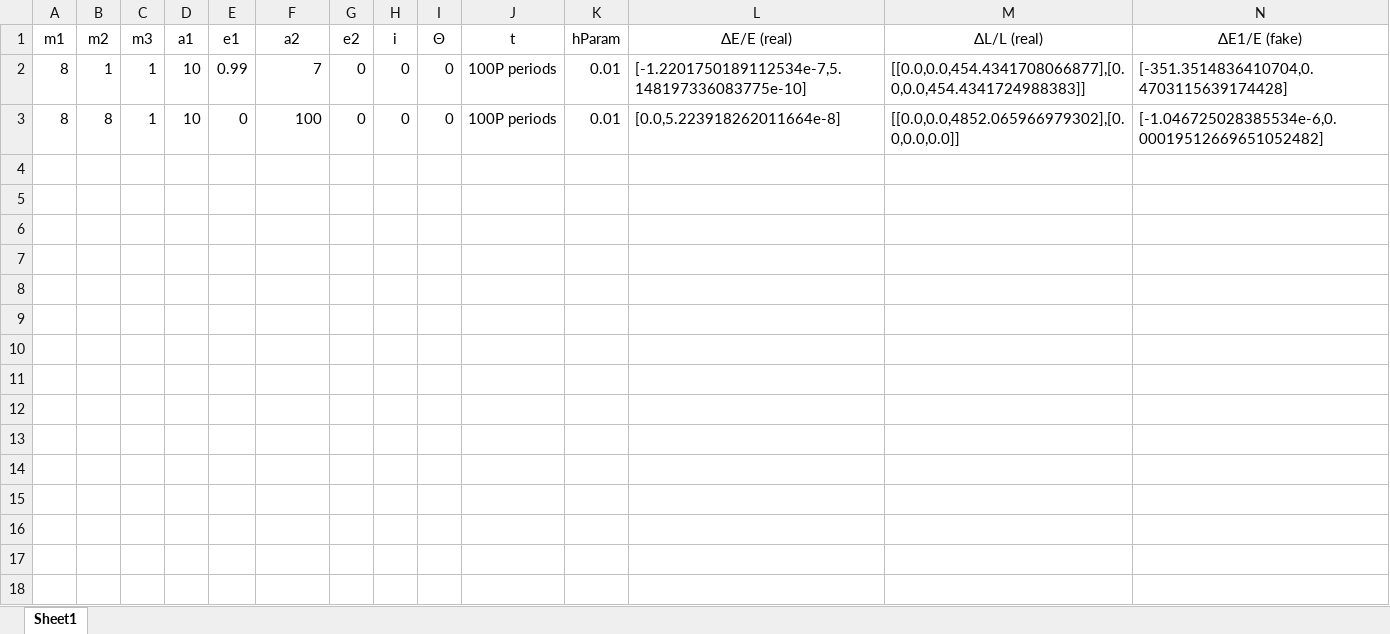
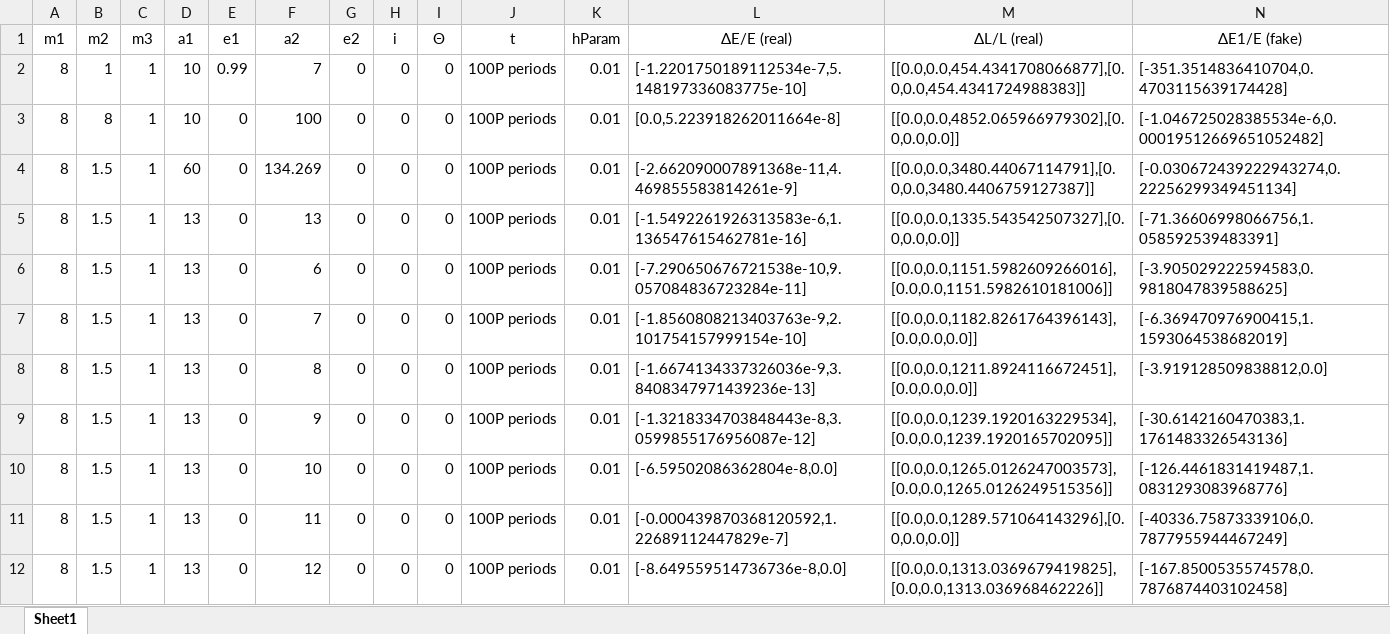
Before and after one commit to annesin/AstroResearch, an Excel workbook: NestedBinaryData.xlsx, sheet Sheet1, drawn as a sheet; only a part is shown; values as stored, in another font and other column widths than the file's, no borders; conditional formats not drawn; rows hold the shown columns only; the diff covers the shown part only; the diff names each change by its address in the sheet, - before the commit and + after, or states it on an @@ line.

```diff
--- a/NestedBinaryData.xlsx (sheet Sheet1)
+++ b/NestedBinaryData.xlsx (sheet Sheet1)
+row 4: 8 | 1.5 | 1 | 60 | 0 | 134.269 | 0 | 0 | 0 | 100P periods | 0.01 | [-2.662090007891368e-11,4.469855583814261e-9] | [[0.0,0.0,3480.44067114791],[0.0,0.0,3480.4406759127387]] | [-0.030672439222943274,0.22256299349451134]
+row 5: 8 | 1.5 | 1 | 13 | 0 | 13 | 0 | 0 | 0 | 100P periods | 0.01 | [-1.5492261926313583e-6,1.136547615462781e-16] | [[0.0,0.0,1335.543542507327],[0.0,0.0,0.0]] | [-71.36606998066756,1.058592539483391]
+row 6: 8 | 1.5 | 1 | 13 | 0 | 6 | 0 | 0 | 0 | 100P periods | 0.01 | [-7.290650676721538e-10,9.057084836723284e-11] | [[0.0,0.0,1151.5982609266016],[0.0,0.0,1151.5982610181006]] | [-3.905029222594583,0.9818047839588625]
+row 7: 8 | 1.5 | 1 | 13 | 0 | 7 | 0 | 0 | 0 | 100P periods | 0.01 | [-1.8560808213403763e-9,2.101754157999154e-10] | [[0.0,0.0,1182.8261764396143],[0.0,0.0,0.0]] | [-6.369470976900415,1.1593064538682019]
+row 8: 8 | 1.5 | 1 | 13 | 0 | 8 | 0 | 0 | 0 | 100P periods | 0.01 | [-1.6674134337326036e-9,3.8408347971439236e-13] | [[0.0,0.0,1211.8924116672451],[0.0,0.0,0.0]] | [-3.919128509838812,0.0]
+row 9: 8 | 1.5 | 1 | 13 | 0 | 9 | 0 | 0 | 0 | 100P periods | 0.01 | [-1.3218334703848443e-8,3.0599855176956087e-12] | [[0.0,0.0,1239.1920163229534],[0.0,0.0,1239.1920165702095]] | [-30.6142160470383,1.1761483326543136]
+row 10: 8 | 1.5 | 1 | 13 | 0 | 10 | 0 | 0 | 0 | 100P periods | 0.01 | [-6.59502086362804e-8,0.0] | [[0.0,0.0,1265.0126247003573],[0.0,0.0,1265.0126249515356]] | [-126.4461831419487,1.0831293083968776]
+row 11: 8 | 1.5 | 1 | 13 | 0 | 11 | 0 | 0 | 0 | 100P periods | 0.01 | [-0.000439870368120592,1.22689112447829e-7] | [[0.0,0.0,1289.571064143296],[0.0,0.0,0.0]] | [-40336.75873339106,0.7877955944467249]
+row 12: 8 | 1.5 | 1 | 13 | 0 | 12 | 0 | 0 | 0 | 100P periods | 0.01 | [-8.649559514736736e-8,0.0] | [[0.0,0.0,1313.0369679419825],[0.0,0.0,1313.036968462226]] | [-167.8500535574578,0.7876874403102458]
```
Also changed, not shown: 61 added rows elsewhere in this sheet, 4 other files.
